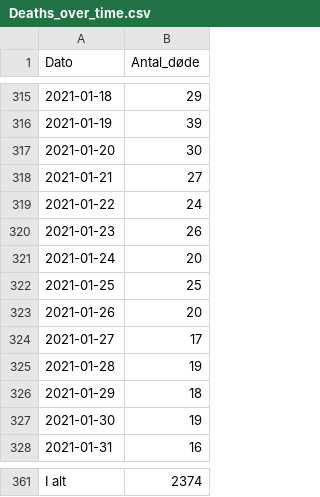
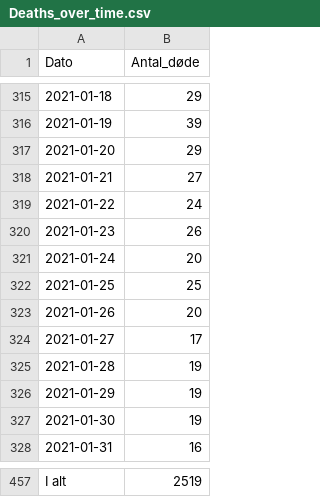
Before and after one commit to MEGAjosni/Covid-19-modelling, a CSV file: data/infection/Deaths_over_time.csv, drawn as a sheet; only a part is shown, gaps mark what is left out; the diff covers the shown part only.

```diff
--- a/data/infection/Deaths_over_time.csv
+++ b/data/infection/Deaths_over_time.csv
@@ -316,3 +316,3 @@
 2021-01-19;39
-2021-01-20;30
+2021-01-20;29
 2021-01-21;27
@@ -325,3 +325,3 @@
 2021-01-28;19
-2021-01-29;18
+2021-01-29;19
 2021-01-30;19
@@ -361 +457 @@
-I alt;2374
+I alt;2519
```
Also changed, not shown: 96 added rows and 3 edited cells elsewhere in this file, 18 other files.
